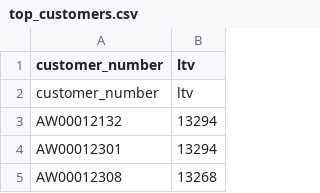
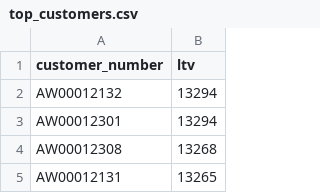
Before and after one commit to dayronknows/sql-retail-analytics, a CSV file: assets/data/top_customers.csv, drawn as a sheet; only a part is shown; the shorter side is filled out with more unchanged rows; the diff names each change by its address in the sheet, - before the commit and + after, or states it on an @@ line.

```diff
--- a/assets/data/top_customers.csv
+++ b/assets/data/top_customers.csv
-row 2: customer_number | ltv
```
Also changed, not shown: assets/data/cumulative_sales.csv, assets/data/monthly_trend.csv, 2 other files.
